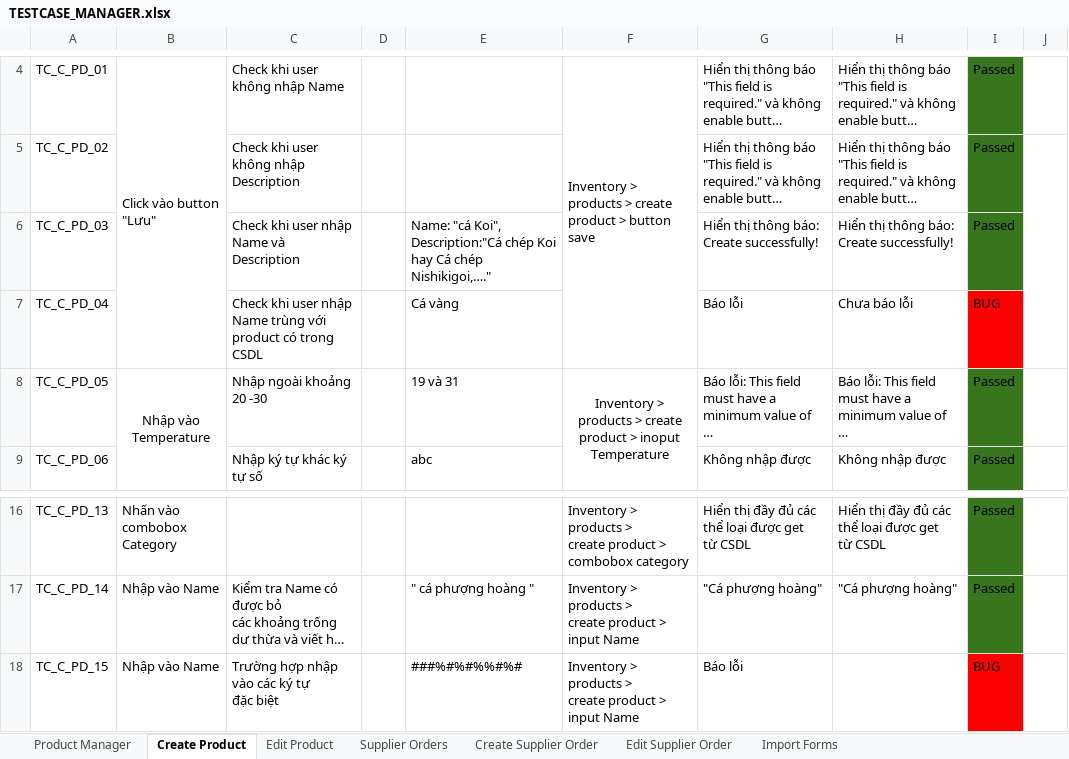
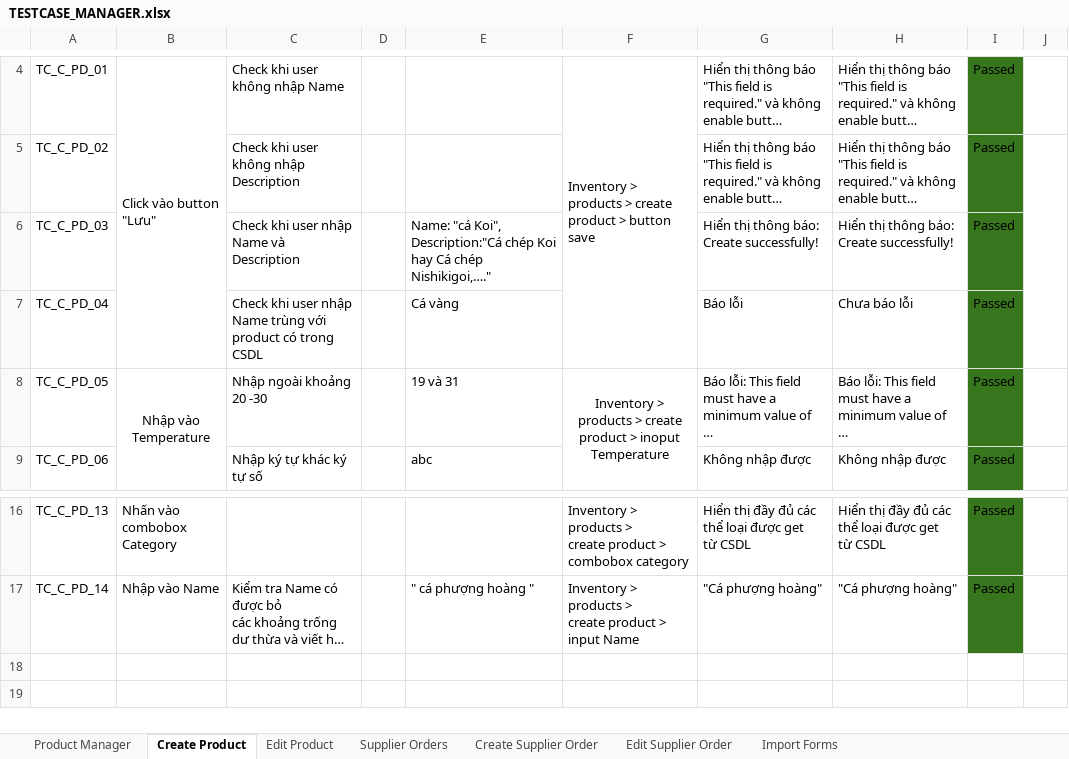
Before and after one commit to PTIT-2023/documents, an Excel workbook: Giai đoạn 4/TESTCASE_MANAGER.xlsx, sheet Create Product, drawn as a sheet; only a part is shown, gaps mark what is left out; long unchanged cells end in …; values as stored, in another font and other column widths than the file's, no borders; ↵ is a line break in a cell; the diff names each change by its address in the sheet, - before the commit and + after, or states it on an @@ line.

```diff
--- a/Giai đoạn 4/TESTCASE_MANAGER.xlsx (sheet Create Product)
+++ b/Giai đoạn 4/TESTCASE_MANAGER.xlsx (sheet Create Product)
-I7: BUG
+I7: Passed
-I7 fill: #FF0000
+I7 fill: #38761D
-row 18: TC_C_PD_15 | Nhập vào Name | Trường hợp nhập vào các ký tự ↵ đặc biệt |  | ###%#%#%%#%# | Inventory > products > ↵ create product > input Name | Báo lỗi |  | BUG
```
Also changed, not shown: sheet Edit Product, sheet Create Supplier Order.
